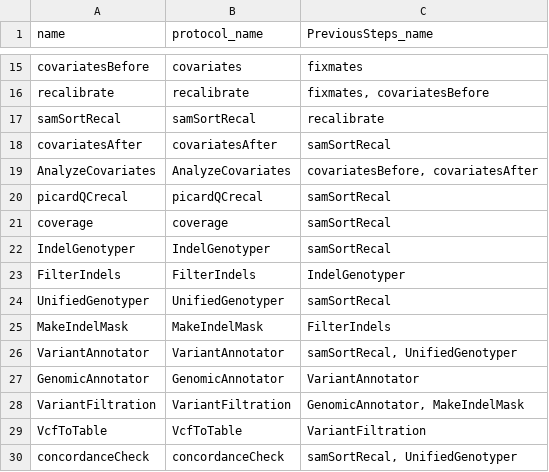
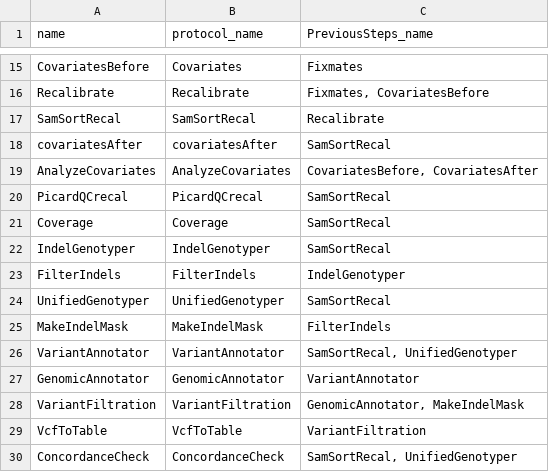
Before and after one commit to molgenis/molgenis-legacy, a CSV file: modules/compute/workflows/workflow_inhouse.csv, drawn as a sheet; only a part is shown, gaps mark what is left out; the diff covers the shown part only; the diff names each change by its address in the sheet, - before the commit and + after, or states it on an @@ line.

Commit message:
Capitalized all protocols in workflow
git-svn-id: http://www.molgenis.org/svn/molgenis_apps/trunk@10377 42de9c89-b41c-0410-9fa9-f33e7b6bda7a

```diff
--- a/modules/compute/workflows/workflow_inhouse.csv
+++ b/modules/compute/workflows/workflow_inhouse.csv
-A15 (name): covariatesBefore
+A15 (name): CovariatesBefore
-B15 (protocol_name): covariates
+B15 (protocol_name): Covariates
-C15 (PreviousSteps_name): fixmates
+C15 (PreviousSteps_name): Fixmates
-A16 (name): recalibrate
+A16 (name): Recalibrate
-B16 (protocol_name): recalibrate
+B16 (protocol_name): Recalibrate
-C16 (PreviousSteps_name): fixmates, covariatesBefore
+C16 (PreviousSteps_name): Fixmates, CovariatesBefore
-A17 (name): samSortRecal
+A17 (name): SamSortRecal
-B17 (protocol_name): samSortRecal
+B17 (protocol_name): SamSortRecal
-C17 (PreviousSteps_name): recalibrate
+C17 (PreviousSteps_name): Recalibrate
-C18 (PreviousSteps_name): samSortRecal
+C18 (PreviousSteps_name): SamSortRecal
-C19 (PreviousSteps_name): covariatesBefore, covariatesAfter
+C19 (PreviousSteps_name): CovariatesBefore, CovariatesAfter
-A20 (name): picardQCrecal
+A20 (name): PicardQCrecal
-B20 (protocol_name): picardQCrecal
+B20 (protocol_name): PicardQCrecal
-C20:C22 (PreviousSteps_name): samSortRecal
+C20:C22 (PreviousSteps_name): SamSortRecal
-A21 (name): coverage
+A21 (name): Coverage
-B21 (protocol_name): coverage
+B21 (protocol_name): Coverage
-C24 (PreviousSteps_name): samSortRecal
+C24 (PreviousSteps_name): SamSortRecal
-C26 (PreviousSteps_name): samSortRecal, UnifiedGenotyper
+C26 (PreviousSteps_name): SamSortRecal, UnifiedGenotyper
-A30 (name): concordanceCheck
+A30 (name): ConcordanceCheck
-B30 (protocol_name): concordanceCheck
+B30 (protocol_name): ConcordanceCheck
-C30 (PreviousSteps_name): samSortRecal, UnifiedGenotyper
+C30 (PreviousSteps_name): SamSortRecal, UnifiedGenotyper
```
Also changed, not shown: 2 added rows, 2 removed rows and 30 edited cells elsewhere in this file.
